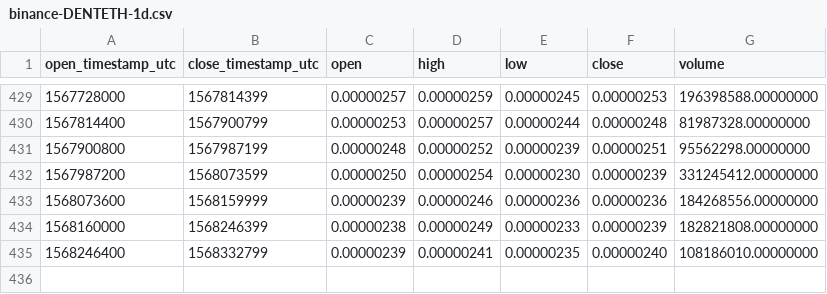
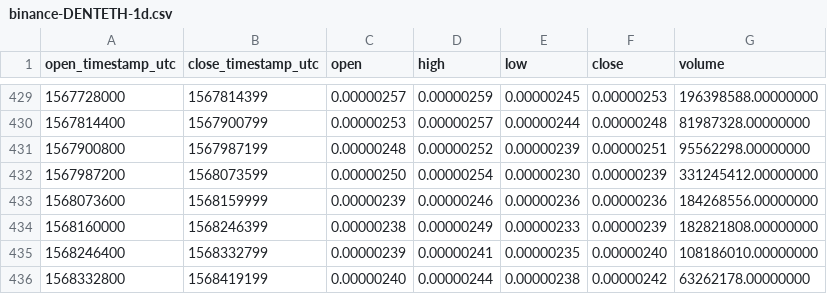
Before and after one commit to cryptobigbro/binance-DENTETH, a CSV file: binance-DENTETH-1d.csv, drawn as a sheet; only a part is shown, gaps mark what is left out; the diff names each change by its address in the sheet, - before the commit and + after, or states it on an @@ line.

```diff
--- a/binance-DENTETH-1d.csv
+++ b/binance-DENTETH-1d.csv
+row 436: 1568332800 | 1568419199 | 0.00000240 | 0.00000244 | 0.00000238 | 0.00000242 | 63262178.00000000
```
Also changed, not shown: binance-DENTETH-1h.csv.
